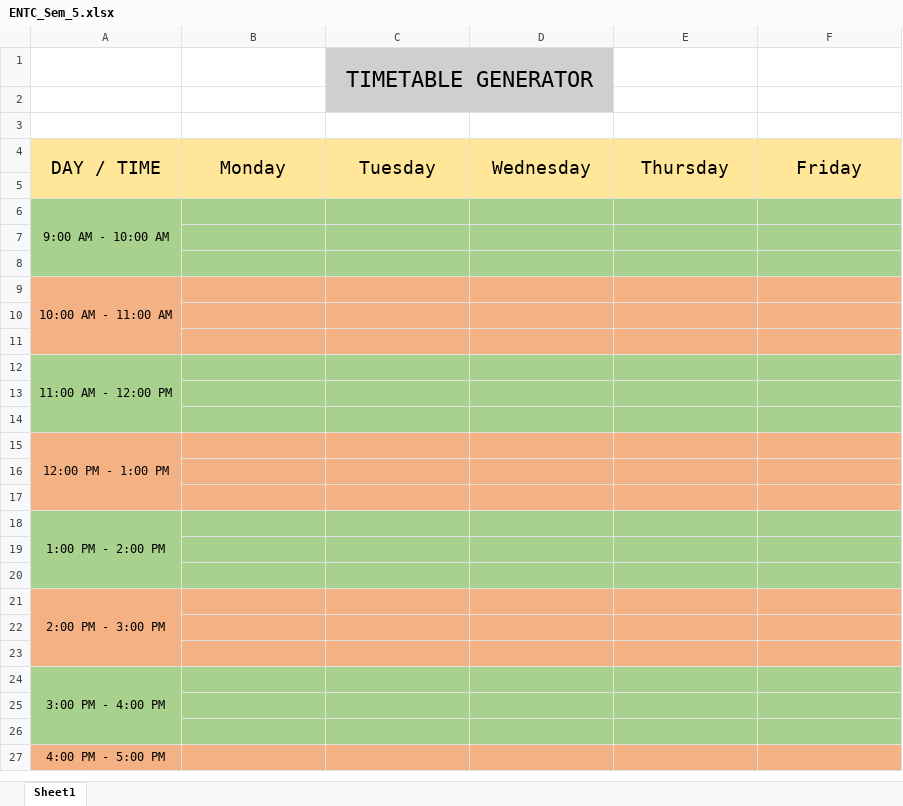
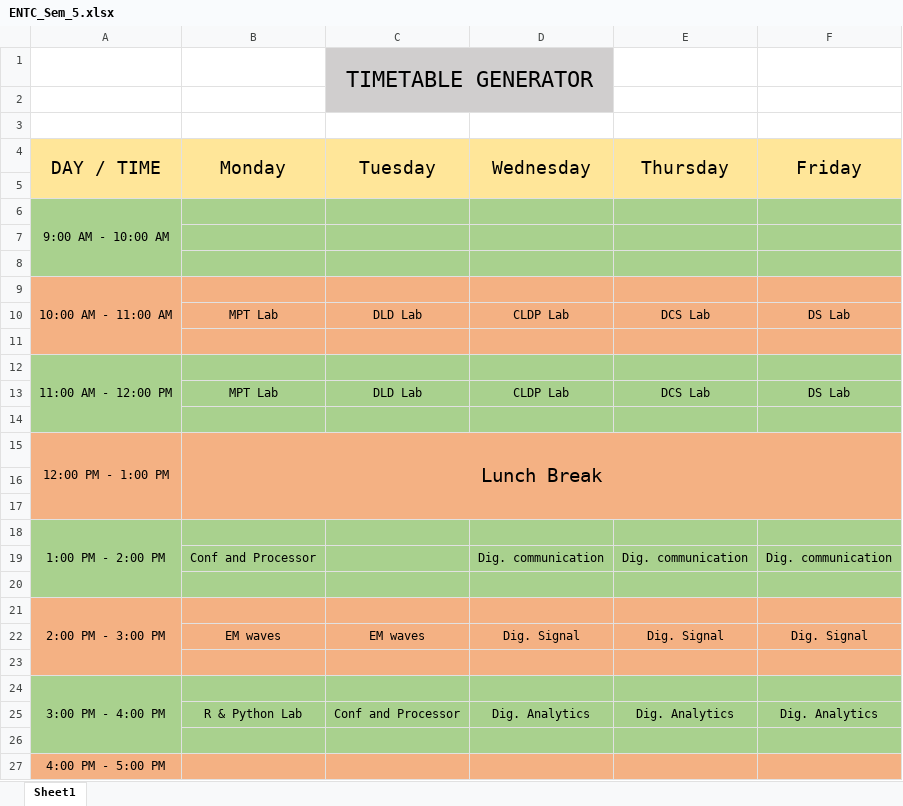
Before and after one commit to Siddhesh4501/AI-Project, an Excel workbook: TimeTables/ENTC_Sem_5.xlsx, sheet Sheet1, drawn as a sheet; values as stored, in another font and other column widths than the file's, no borders; removed rows and columns are numbered as before the commit, all else as after; the diff names each change by its address in the sheet, - before the commit and + after, or states it on an @@ line.

```diff
--- a/TimeTables/ENTC_Sem_5.xlsx (sheet Sheet1)
+++ b/TimeTables/ENTC_Sem_5.xlsx (sheet Sheet1)
-D1 fill: #D0CECE
+D1 fill: none
-C2:D2 fill: #D0CECE
+C2:D2 fill: none
-A5:F5 fill: #FFE699
+A5:F5 fill: none
-A7:A8 fill: #A9D18E
+A7:A8 fill: none
-A10:A11 fill: #F4B183
+A10:A11 fill: none
-row 10: (empty)
+row 10:  | MPT Lab | DLD Lab | CLDP Lab | DCS Lab | DS Lab
+row 13:  | MPT Lab | DLD Lab | CLDP Lab | DCS Lab | DS Lab
-A14 fill: #A9D18E
+A14 fill: none
-row 14: (empty)
-B15 (Monday): (empty)
+B15 (Monday): Lunch Break
+B15:F17 merged
-C15:F15 fill: #F4B183
+C15:F15 fill: none
-A16:F17 fill: #F4B183
+A16:F17 fill: none
-A19:A20 fill: #A9D18E
+A19:A20 fill: none
-row 19: (empty)
+row 19:  | Conf and Processor |  | Dig. communication | Dig. communication | Dig. communication
-A22:A23 fill: #F4B183
+A22:A23 fill: none
-row 22: (empty)
+row 22:  | EM waves | EM waves | Dig. Signal | Dig. Signal | Dig. Signal
-A25:A26 fill: #A9D18E
+A25:A26 fill: none
-row 25: (empty)
+row 25:  | R & Python Lab | Conf and Processor | Dig. Analytics | Dig. Analytics | Dig. Analytics
```
Also changed, not shown: AI - Timetable.xlsx, TimeTables/CSE_Sem_5.xlsx, 7 other files.
